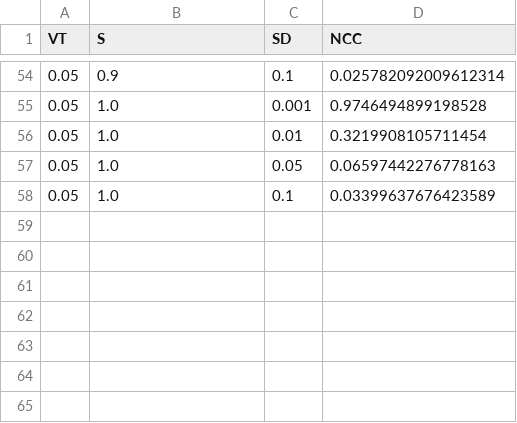
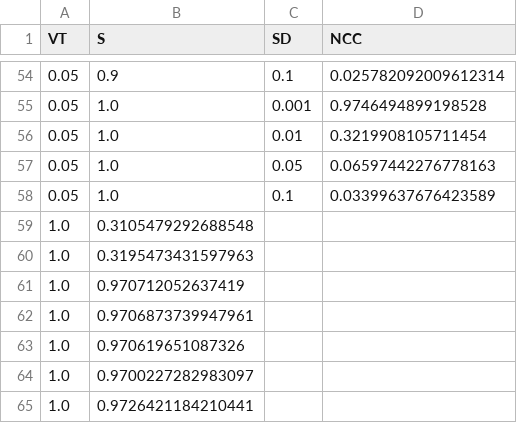
Before and after one commit to DeLyXHardiee/WET, a CSV file: Processing/Results/NCC_AGWN_IVT.csv, drawn as a sheet; only a part is shown, gaps mark what is left out; the diff names each change by its address in the sheet, - before the commit and + after, or states it on an @@ line.

```diff
--- a/Processing/Results/NCC_AGWN_IVT.csv
+++ b/Processing/Results/NCC_AGWN_IVT.csv
+row 59: 1.0 | 0.3105479292688548
+row 60: 1.0 | 0.3195473431597963
+row 61: 1.0 | 0.970712052637419
+row 62: 1.0 | 0.9706873739947961
+row 63: 1.0 | 0.970619651087326
+row 64: 1.0 | 0.9700227282983097
+row 65: 1.0 | 0.9726421184210441
```
Also changed, not shown: 10 other files.
